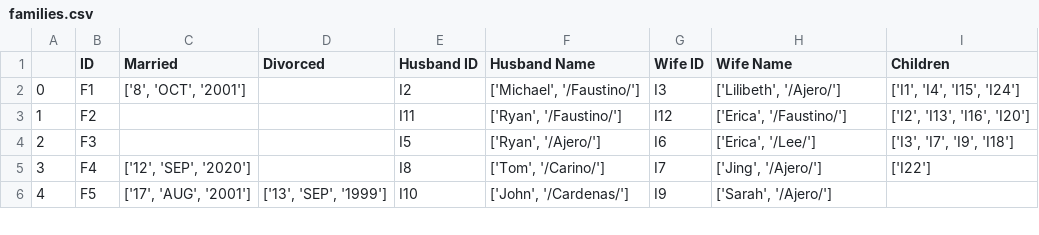
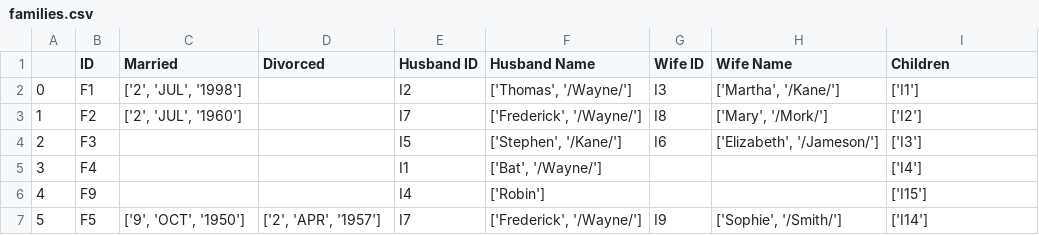
Before and after one commit to zackedwards/AgileMethods, a CSV file: Data/families.csv, drawn as a sheet; only a part is shown; addresses are those after the commit; the diff covers the shown part only; the diff names each change by its address in the sheet, - before the commit and + after, or states it on an @@ line.

```diff
--- a/Data/families.csv
+++ b/Data/families.csv
-C2 (Married): ['8', 'OCT', '2001']
+C2 (Married): ['2', 'JUL', '1998']
-F2 (Husband Name): ['Michael', '/Faustino/']
+F2 (Husband Name): ['Thomas', '/Wayne/']
-H2 (Wife Name): ['Lilibeth', '/Ajero/']
+H2 (Wife Name): ['Martha', '/Kane/']
-I2 (Children): ['I1', 'I4', 'I15', 'I24']
+I2 (Children): ['I1']
-C3 (Married): (empty)
+C3 (Married): ['2', 'JUL', '1960']
-E3 (Husband ID): I11
+E3 (Husband ID): I7
-F3 (Husband Name): ['Ryan', '/Faustino/']
+F3 (Husband Name): ['Frederick', '/Wayne/']
-G3 (Wife ID): I12
+G3 (Wife ID): I8
-H3 (Wife Name): ['Erica', '/Faustino/']
+H3 (Wife Name): ['Mary', '/Mork/']
-I3 (Children): ['I2', 'I13', 'I16', 'I20']
+I3 (Children): ['I2']
-F4 (Husband Name): ['Ryan', '/Ajero/']
+F4 (Husband Name): ['Stephen', '/Kane/']
-H4 (Wife Name): ['Erica', '/Lee/']
+H4 (Wife Name): ['Elizabeth', '/Jameson/']
-I4 (Children): ['I3', 'I7', 'I9', 'I18']
+I4 (Children): ['I3']
-C5 (Married): ['12', 'SEP', '2020']
+C5 (Married): (empty)
-E5 (Husband ID): I8
+E5 (Husband ID): I1
-F5 (Husband Name): ['Tom', '/Carino/']
+F5 (Husband Name): ['Bat', '/Wayne/']
-G5 (Wife ID): I7
+G5 (Wife ID): (empty)
-H5 (Wife Name): ['Jing', '/Ajero/']
+H5 (Wife Name): (empty)
-I5 (Children): ['I22']
+I5 (Children): ['I4']
+row 6: 4 | F9 |  |  | I4 | ['Robin'] |  |  | ['I15']
@@ column A renumbered between rows 7 and 10 @@
-C7 (Married): ['17', 'AUG', '2001']
+C7 (Married): ['9', 'OCT', '1950']
-D7 (Divorced): ['13', 'SEP', '1999']
+D7 (Divorced): ['2', 'APR', '1957']
-E7 (Husband ID): I10
+E7 (Husband ID): I7
-F7 (Husband Name): ['John', '/Cardenas/']
+F7 (Husband Name): ['Frederick', '/Wayne/']
-H7 (Wife Name): ['Sarah', '/Ajero/']
+H7 (Wife Name): ['Sophie', '/Smith/']
-I7 (Children): (empty)
+I7 (Children): ['I14']
```
Also changed, not shown: 2 removed rows and 30 edited cells elsewhere in this file, Data/families3.csv, Data/individuals.csv, 6 other files.
